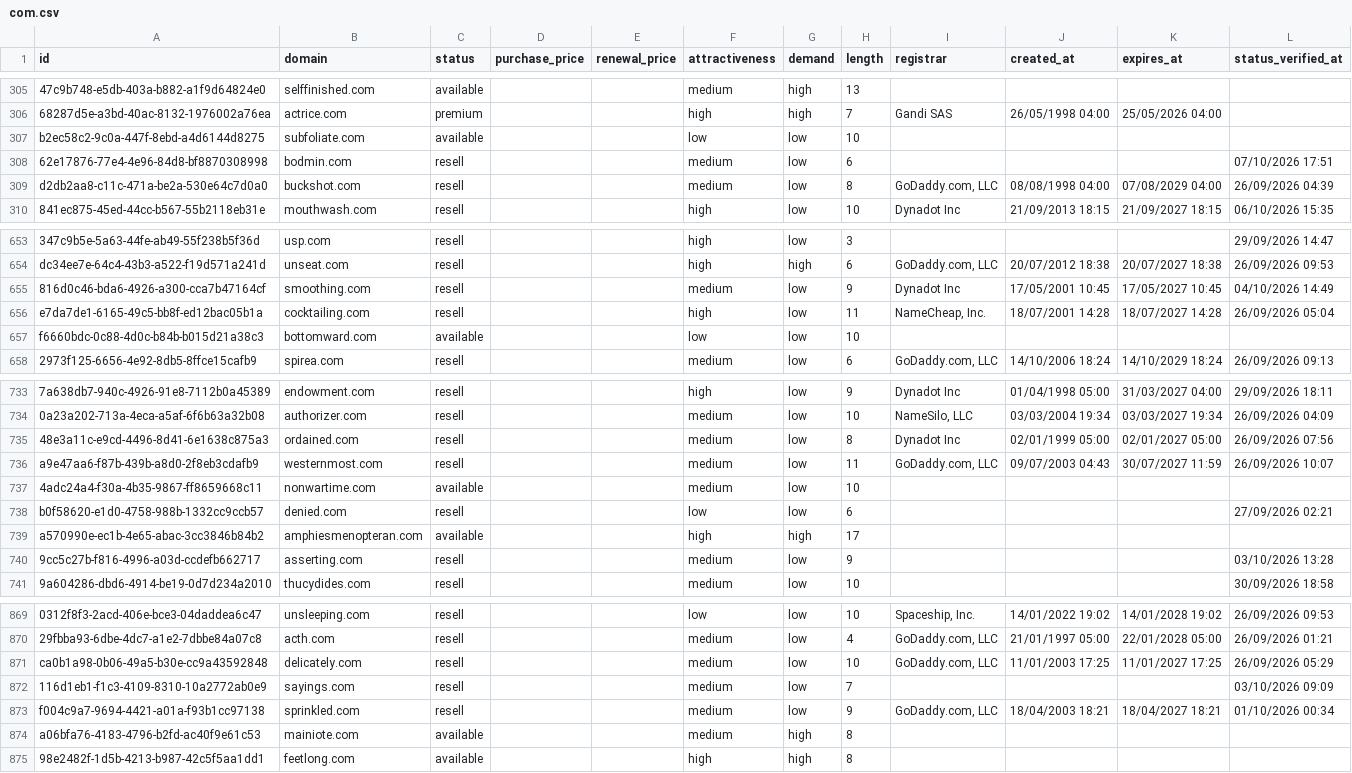
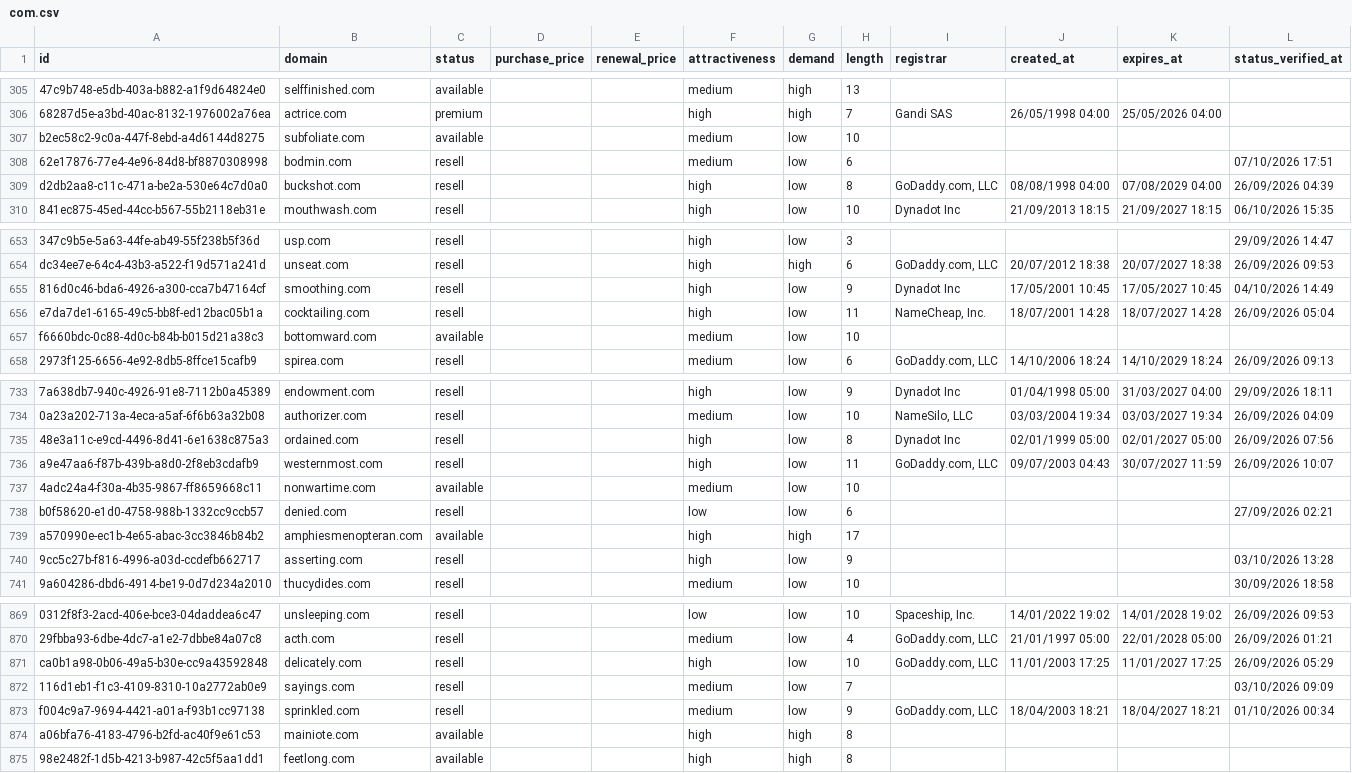
Before and after one commit to UniqueDomains/com-oneword-domains, a CSV file: com.csv, drawn as a sheet; only a part is shown, gaps mark what is left out; the diff covers the shown part only; the diff names each change by its address in the sheet, - before the commit and + after, or states it on an @@ line.

```diff
--- a/com.csv
+++ b/com.csv
-F307 (attractiveness): low
+F307 (attractiveness): medium
-F309 (attractiveness): medium
+F309 (attractiveness): high
-F655 (attractiveness): medium
+F655 (attractiveness): high
-F657 (attractiveness): low
+F657 (attractiveness): medium
-F735:F736 (attractiveness): medium
+F735:F736 (attractiveness): high
-F740 (attractiveness): medium
+F740 (attractiveness): high
-F871 (attractiveness): medium
+F871 (attractiveness): high
-F874 (attractiveness): medium
+F874 (attractiveness): high
```
Also changed, not shown: 55 edited cells elsewhere in this file, 2 other files.
